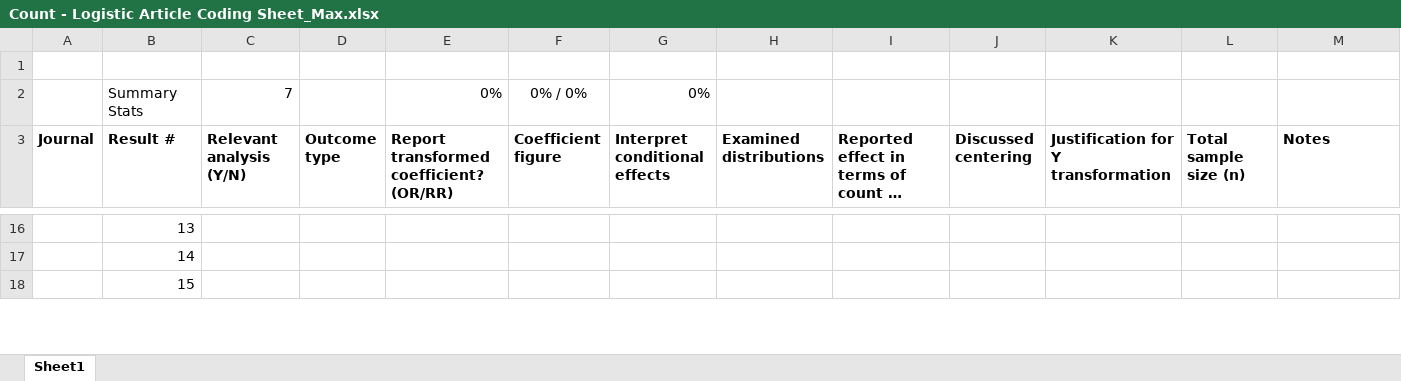
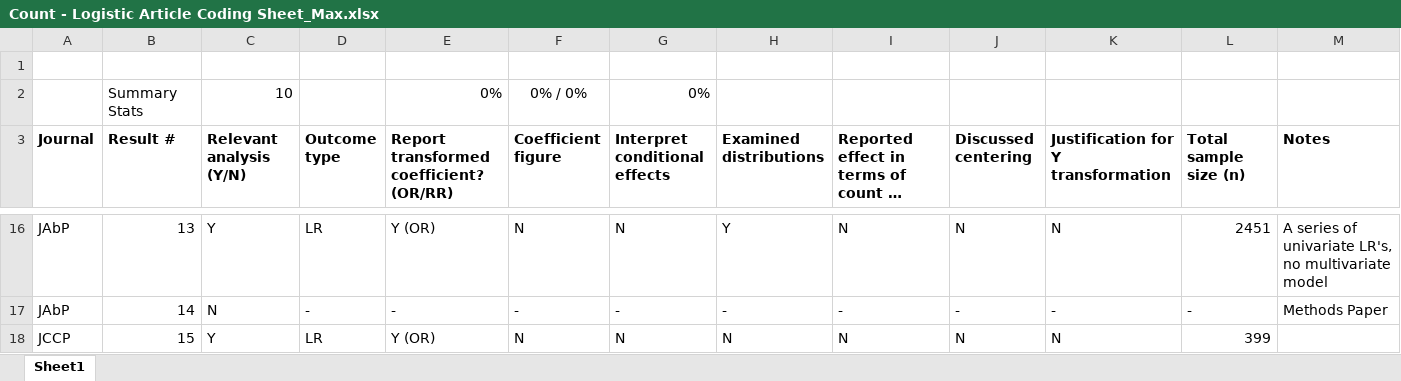
Before and after one commit to mhalvo/glm_main, an Excel workbook: Article Coding/Count - Logistic Article Coding Sheet_Max.xlsx, sheet Sheet1, drawn as a sheet; only a part is shown, gaps mark what is left out; long unchanged cells end in …; values as stored, in another font and other column widths than the file's, no borders; the diff covers the shown part only; the diff names each change by its address in the sheet, - before the commit and + after, or states it on an @@ line.

```diff
--- a/Article Coding/Count - Logistic Article Coding Sheet_Max.xlsx (sheet Sheet1)
+++ b/Article Coding/Count - Logistic Article Coding Sheet_Max.xlsx (sheet Sheet1)
-C2 (Relevant analysis (Y/N)): 7
+C2 (Relevant analysis (Y/N)): 10
-A16:A17 (Journal): (empty)
+A16:A17 (Journal): JAbP
-C16 (Relevant analysis (Y/N)): (empty)
+C16 (Relevant analysis (Y/N)): Y
-D16 (Outcome type): (empty)
+D16 (Outcome type): LR
-E16: (empty)
+E16: Y (OR)
-F16 (Coefficient figure): (empty)
+F16 (Coefficient figure): N
-G16 (Interpret conditional effects): (empty)
+G16 (Interpret conditional effects): N
-H16 (Examined distributions): (empty)
+H16 (Examined distributions): Y
-I16: (empty)
+I16: N
-J16 (Discussed centering): (empty)
+J16 (Discussed centering): N
-K16: (empty)
+K16: N
-L16 (Total sample size (n)): (empty)
+L16 (Total sample size (n)): 2451
-M16 (Notes): (empty)
+M16 (Notes): A series of univariate LR's, no multivariate model
-C17 (Relevant analysis (Y/N)): (empty)
+C17 (Relevant analysis (Y/N)): N
-D17 (Outcome type): (empty)
+D17 (Outcome type): -
-E17: (empty)
+E17: -
-F17 (Coefficient figure): (empty)
+F17 (Coefficient figure): -
-G17 (Interpret conditional effects): (empty)
+G17 (Interpret conditional effects): -
-H17 (Examined distributions): (empty)
+H17 (Examined distributions): -
-I17: (empty)
+I17: -
-J17 (Discussed centering): (empty)
+J17 (Discussed centering): -
-K17: (empty)
+K17: -
-L17 (Total sample size (n)): (empty)
+L17 (Total sample size (n)): -
-M17 (Notes): (empty)
+M17 (Notes): Methods Paper
-A18 (Journal): (empty)
+A18 (Journal): JCCP
-C18 (Relevant analysis (Y/N)): (empty)
+C18 (Relevant analysis (Y/N)): Y
-D18 (Outcome type): (empty)
+D18 (Outcome type): LR
-E18: (empty)
+E18: Y (OR)
-F18 (Coefficient figure): (empty)
+F18 (Coefficient figure): N
-G18 (Interpret conditional effects): (empty)
+G18 (Interpret conditional effects): N
-H18 (Examined distributions): (empty)
+H18 (Examined distributions): N
-I18: (empty)
+I18: N
-J18 (Discussed centering): (empty)
+J18 (Discussed centering): N
-K18: (empty)
+K18: N
-L18 (Total sample size (n)): (empty)
+L18 (Total sample size (n)): 399
```
Also changed, not shown: 51 edited cells and cell formats elsewhere in this sheet, 3 other files.
